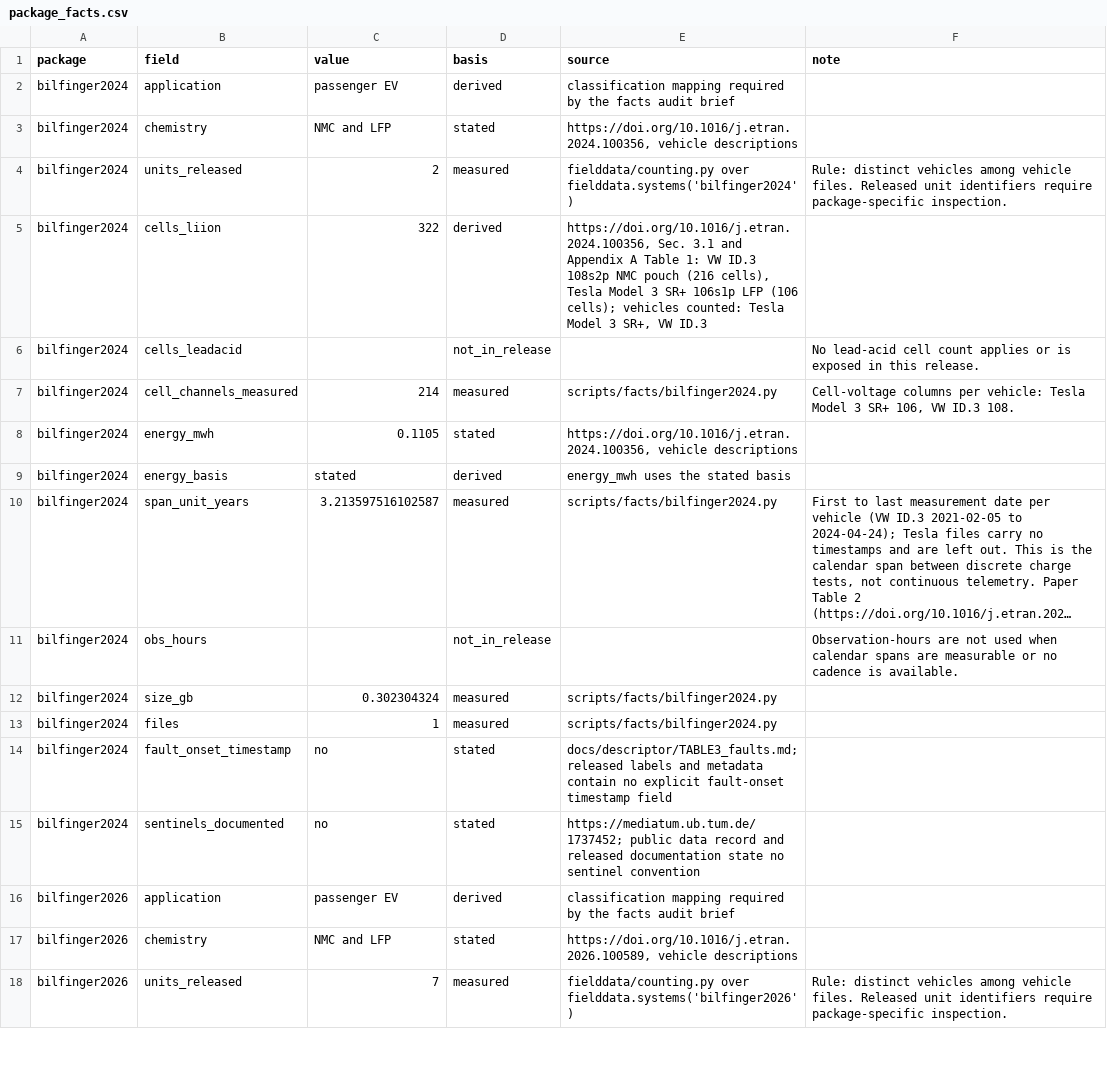
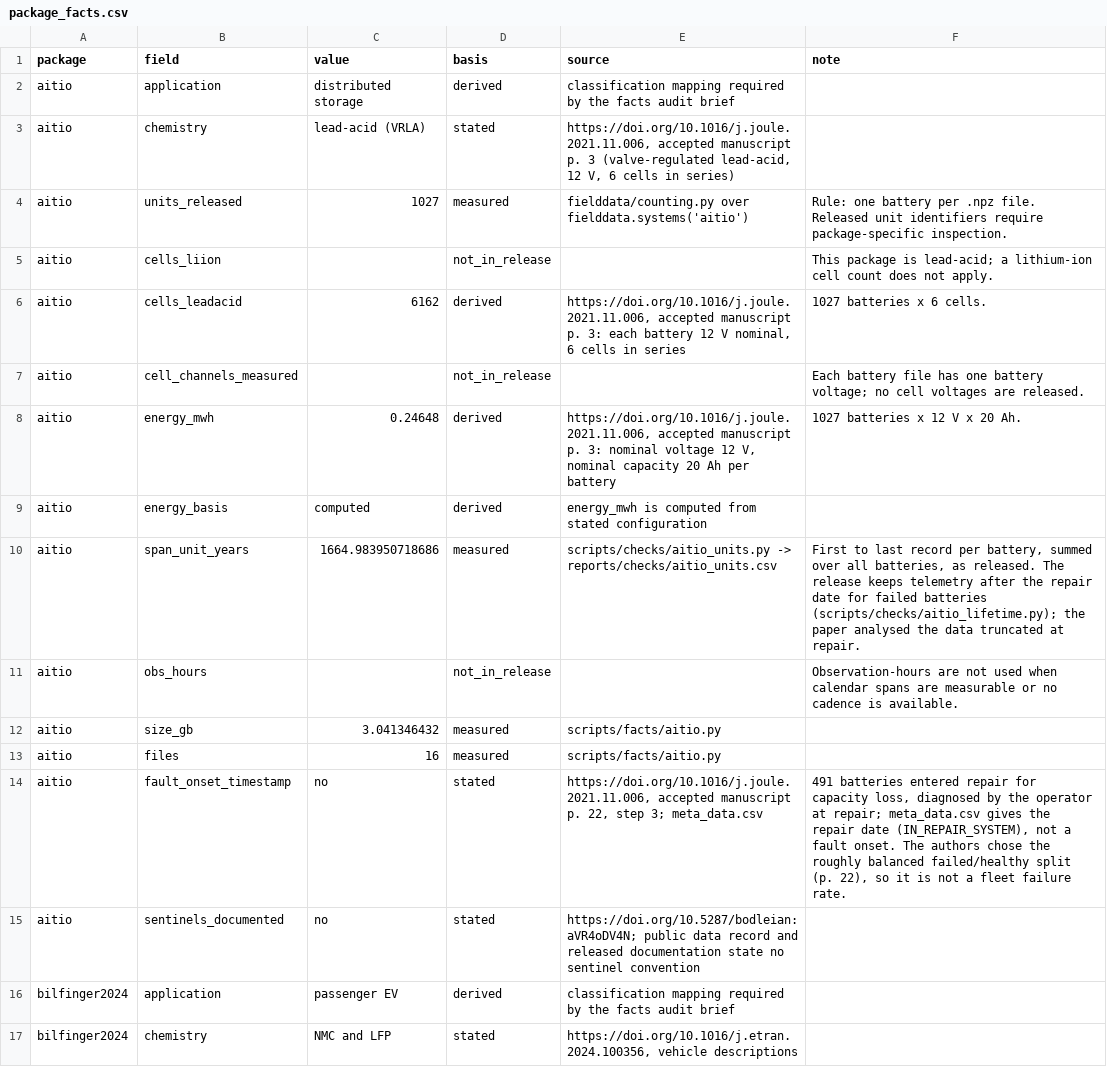
Before and after one commit to Astrolabe-Analytics/public-battery-field-data, a CSV file: fielddata/package_facts.csv, drawn as a sheet; only a part is shown; the shorter side is filled out with more unchanged rows; long unchanged cells end in …; the diff names each change by its address in the sheet, - before the commit and + after, or states it on an @@ line.

```diff
--- a/fielddata/package_facts.csv
+++ b/fielddata/package_facts.csv
+row 2: aitio | application | distributed storage | derived | classification mapping required by the facts audit brief
+row 3: aitio | chemistry | lead-acid (VRLA) | stated | https://doi.org/10.1016/j.joule.2021.11.006, accepted manuscript p. 3 (valve-regulated lead-acid, 12 V, 6 cells in series)
+row 4: aitio | units_released | 1027 | measured | fielddata/counting.py over fielddata.systems('aitio') | Rule: one battery per .npz file. Released unit identifiers require package-specific inspection.
+row 5: aitio | cells_liion |  | not_in_release |  | This package is lead-acid; a lithium-ion cell count does not apply.
+row 6: aitio | cells_leadacid | 6162 | derived | https://doi.org/10.1016/j.joule.2021.11.006, accepted manuscript p. 3: each battery 12 V nominal, 6 cells in series | 1027 batteries x 6 cells.
+row 7: aitio | cell_channels_measured |  | not_in_release |  | Each battery file has one battery voltage; no cell voltages are released.
+row 8: aitio | energy_mwh | 0.24648 | derived | https://doi.org/10.1016/j.joule.2021.11.006, accepted manuscript p. 3: nominal voltage 12 V, nominal capacity 20 Ah per battery | 1027 batteries x 12 V x 20 Ah.
+row 9: aitio | energy_basis | computed | derived | energy_mwh is computed from stated configuration
+row 10: aitio | span_unit_years | 1664.983950718686 | measured | scripts/checks/aitio_units.py -> reports/checks/aitio_units.csv | First to last record per battery, summed over all batteries, as released. The release keeps telemetry after the repair date for failed batteries (scripts/checks/aitio_lifetime.py); the paper analysed the data truncated at repair.
+row 11: aitio | obs_hours |  | not_in_release |  | Observation-hours are not used when calendar spans are measurable or no cadence is available.
+row 12: aitio | size_gb | 3.041346432 | measured | scripts/facts/aitio.py
+row 13: aitio | files | 16 | measured | scripts/facts/aitio.py
+row 14: aitio | fault_onset_timestamp | no | stated | https://doi.org/10.1016/j.joule.2021.11.006, accepted manuscript p. 22, step 3; meta_data.csv | 491 batteries entered repair for capacity loss, diagnosed by the operator at repair; meta_data.csv gives the repair date (IN_REPAIR_SYSTEM), not a fault onset. The authors chose the roughly balanced failed/healthy split (p. 22), so it is not a fleet failure rate.
+row 15: aitio | sentinels_documented | no | stated | https://doi.org/10.5287/bodleian:aVR4oDV4N; public data record and released documentation state no sentinel convention
```
Also changed, not shown: docs/descriptor/figure1_releases.csv, docs/descriptor/figures/figure1_release_timeline_data.csv, 52 other files.
